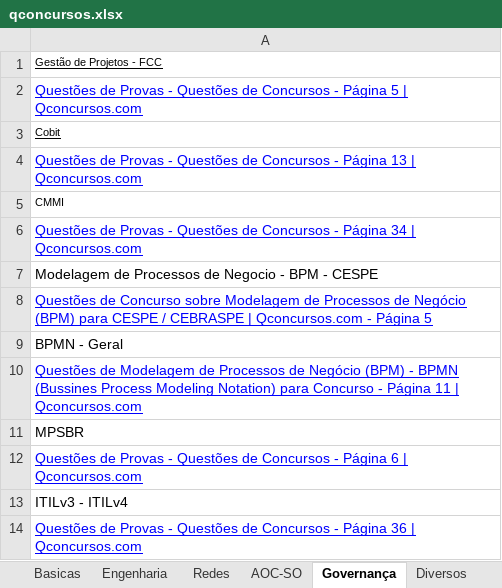
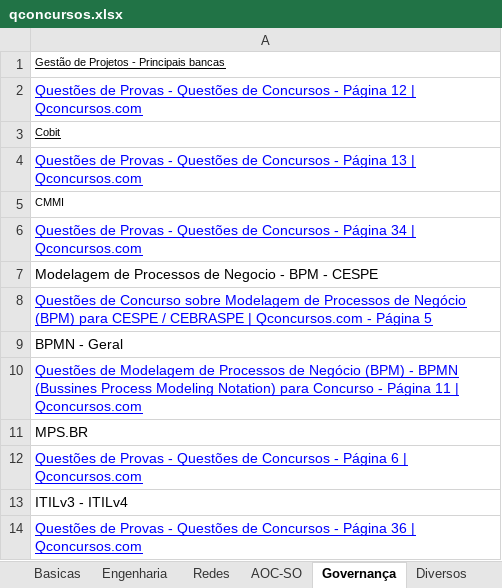
Before and after one commit to willhc1984/estudos, an Excel workbook: qconcursos.xlsx, sheet Governança, drawn as a sheet; values as stored, in another font and other column widths than the file's, no borders; the diff names each change by its address in the sheet, - before the commit and + after, or states it on an @@ line.

```diff
--- a/qconcursos.xlsx (sheet Governança)
+++ b/qconcursos.xlsx (sheet Governança)
-A1: Gestão de Projetos - FCC
+A1: Gestão de Projetos - Principais bancas
-A2: …- Página 5 | Qconcursos.com
+A2: …- Página 12 | Qconcursos.com
-A11: MPSBR
+A11: MPS.BR
```
Also changed, not shown: sheet Sequencia, 3 other files.
